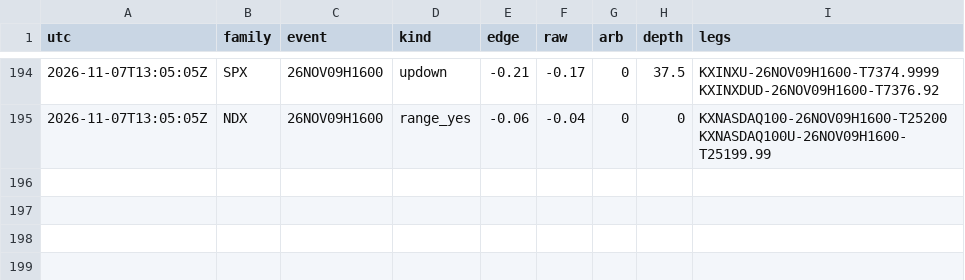
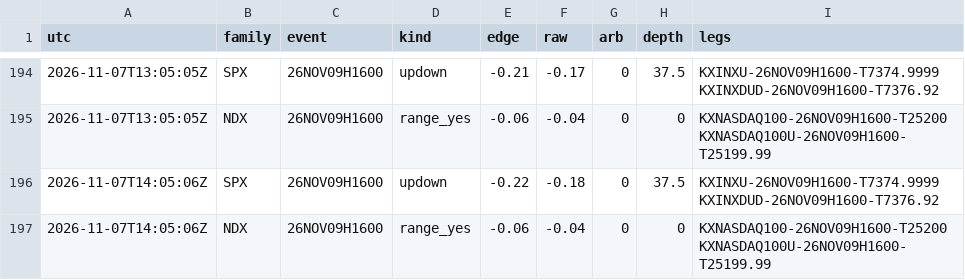
Before and after one commit to andyxing00888/personal-site, a CSV file: paper/data/consistency.csv, drawn as a sheet; only a part is shown, gaps mark what is left out.

```diff
--- a/paper/data/consistency.csv
+++ b/paper/data/consistency.csv
@@ -195 +195,3 @@ utc,family,event,kind,edge,raw,arb,depth,legs
 2026-11-07T13:05:05Z,NDX,26NOV09H1600,range_yes,-0.06,-0.04,0,0,KXNASDAQ100-26NOV09H1600-T25200 KXNASDAQ100U-26NOV09H1600-T25199.99
+2026-11-07T14:05:06Z,SPX,26NOV09H1600,updown,-0.22,-0.18,0,37.5,KXINXU-26NOV09H1600-T7374.9999 KXINXDUD-26NOV09H1600-T7376.92
+2026-11-07T14:05:06Z,NDX,26NOV09H1600,range_yes,-0.06,-0.04,0,0,KXNASDAQ100-26NOV09H1600-T25200 KXNASDAQ100U-26NOV09H1600-T25199.99
```
Also changed, not shown: paper/data/lip_track.csv, paper/data/orders.csv, 1 other file.
